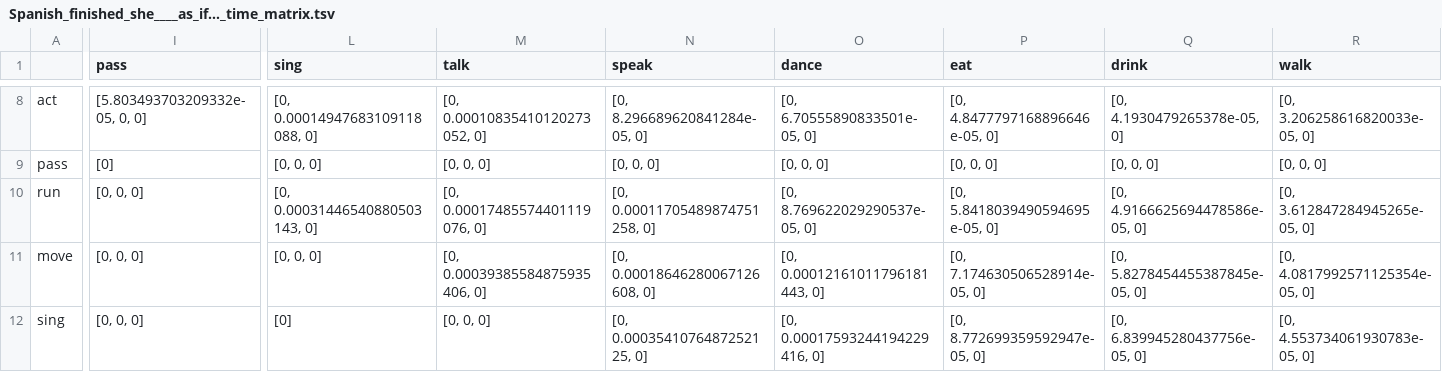
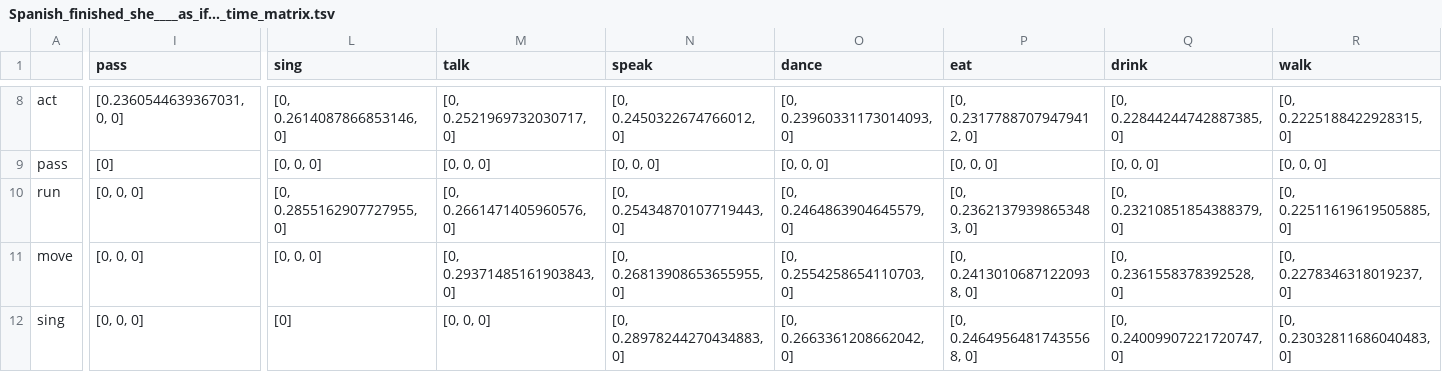
Before and after one commit to lzekelma/CognitiveLinguisticsNetworks, a TSV file: OutputData/matrixData/Spanish_finished_she____as_if…_time_matrix.tsv, drawn as a sheet; only a part is shown, gaps mark what is left out; the diff covers the shown part only; the diff names each change by its address in the sheet, - before the commit and + after, or states it on an @@ line.

```diff
--- a/OutputData/matrixData/Spanish_finished_she____as_if…_time_matrix.tsv
+++ b/OutputData/matrixData/Spanish_finished_she____as_if…_time_matrix.tsv
-I8 (pass): [5.803493703209332e-05, 0, 0]
+I8 (pass): [0.2360544639367031, 0, 0]
-L8 (sing): [0, 0.00014947683109118088, 0]
+L8 (sing): [0, 0.2614087866853146, 0]
-M8 (talk): [0, 0.00010835410120273052, 0]
+M8 (talk): [0, 0.2521969732030717, 0]
-N8 (speak): [0, 8.296689620841284e-05, 0]
+N8 (speak): [0, 0.2450322674766012, 0]
-O8 (dance): [0, 6.70555890833501e-05, 0]
+O8 (dance): [0, 0.23960331173014093, 0]
-P8 (eat): [0, 4.8477797168896646e-05, 0]
+P8 (eat): [0, 0.23177887079479412, 0]
-Q8 (drink): [0, 4.1930479265378e-05, 0]
+Q8 (drink): [0, 0.22844244742887385, 0]
-R8 (walk): [0, 3.206258616820033e-05, 0]
+R8 (walk): [0, 0.2225188422928315, 0]
-L10 (sing): [0, 0.00031446540880503143, 0]
+L10 (sing): [0, 0.2855162907727955, 0]
-M10 (talk): [0, 0.00017485574401119076, 0]
+M10 (talk): [0, 0.2661471405960576, 0]
-N10 (speak): [0, 0.00011705489874751258, 0]
+N10 (speak): [0, 0.25434870107719443, 0]
-O10 (dance): [0, 8.769622029290537e-05, 0]
+O10 (dance): [0, 0.2464863904645579, 0]
-P10 (eat): [0, 5.8418039490594695e-05, 0]
+P10 (eat): [0, 0.23621379398653483, 0]
-Q10 (drink): [0, 4.9166625694478586e-05, 0]
+Q10 (drink): [0, 0.23210851854388379, 0]
-R10 (walk): [0, 3.612847284945265e-05, 0]
+R10 (walk): [0, 0.22511619619505885, 0]
-M11 (talk): [0, 0.00039385584875935406, 0]
+M11 (talk): [0, 0.29371485161903843, 0]
-N11 (speak): [0, 0.00018646280067126608, 0]
+N11 (speak): [0, 0.26813908653655955, 0]
-O11 (dance): [0, 0.00012161011796181443, 0]
+O11 (dance): [0, 0.2554258654110703, 0]
-P11 (eat): [0, 7.174630506528914e-05, 0]
+P11 (eat): [0, 0.24130106871220938, 0]
-Q11 (drink): [0, 5.8278454455387845e-05, 0]
+Q11 (drink): [0, 0.2361558378392528, 0]
-R11 (walk): [0, 4.0817992571125354e-05, 0]
+R11 (walk): [0, 0.2278346318019237, 0]
-N12 (speak): [0, 0.0003541076487252125, 0]
+N12 (speak): [0, 0.28978244270434883, 0]
-O12 (dance): [0, 0.00017593244194229416, 0]
+O12 (dance): [0, 0.2663361208662042, 0]
-P12 (eat): [0, 8.772699359592947e-05, 0]
+P12 (eat): [0, 0.24649564817435568, 0]
-Q12 (drink): [0, 6.839945280437756e-05, 0]
+Q12 (drink): [0, 0.24009907221720747, 0]
-R12 (walk): [0, 4.553734061930783e-05, 0]
+R12 (walk): [0, 0.23032811686040483, 0]
```
Also changed, not shown: 42 edited cells elsewhere in this file, OutputData/matrixData/English_finished_it____them_around_the…_time_matrix.tsv, OutputData/matrixData/English_finished_it____them_around_the…_time_matrix_sum.tsv, 3 other files.
